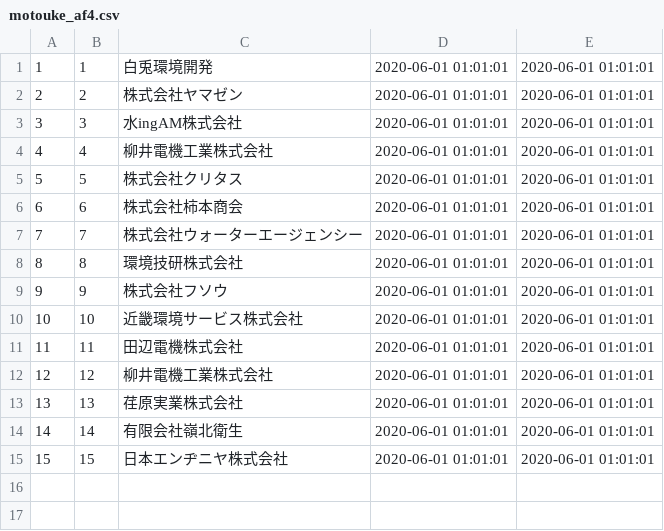
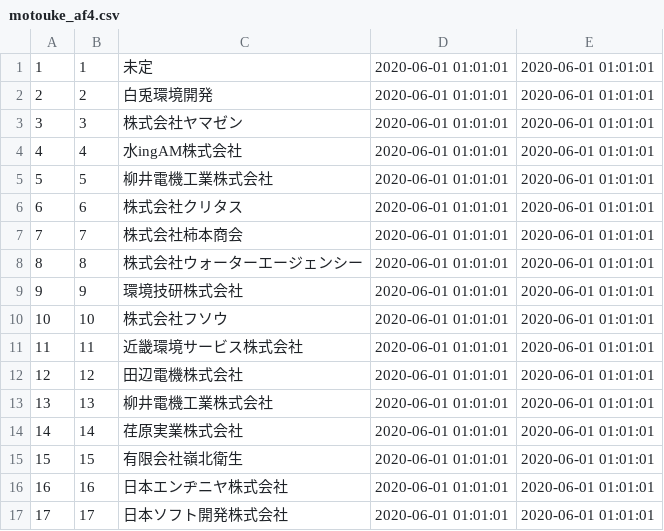
Before and after one commit to pyonkiti/syougai, a CSV file: db/csv_data/motouke_af4.csv, drawn as a sheet.

Commit message:
motouke

```diff
--- a/db/csv_data/motouke_af4.csv
+++ b/db/csv_data/motouke_af4.csv
@@ -1,15 +1,17 @@
-1,1,白兎環境開発,2020-06-01 01:01:01,2020-06-01 01:01:01
-2,2,株式会社ヤマゼン,2020-06-01 01:01:01,2020-06-01 01:01:01
-3,3,水ingAM株式会社,2020-06-01 01:01:01,2020-06-01 01:01:01
-4,4,柳井電機工業株式会社,2020-06-01 01:01:01,2020-06-01 01:01:01
-5,5,株式会社クリタス,2020-06-01 01:01:01,2020-06-01 01:01:01
-6,6,株式会社柿本商会,2020-06-01 01:01:01,2020-06-01 01:01:01
-7,7,株式会社ウォーターエージェンシー,2020-06-01 01:01:01,2020-06-01 01:01:01
-8,8,環境技研株式会社,2020-06-01 01:01:01,2020-06-01 01:01:01
-9,9,株式会社フソウ,2020-06-01 01:01:01,2020-06-01 01:01:01
-10,10,近畿環境サービス株式会社,2020-06-01 01:01:01,2020-06-01 01:01:01
-11,11,田辺電機株式会社,2020-06-01 01:01:01,2020-06-01 01:01:01
-12,12,柳井電機工業株式会社,2020-06-01 01:01:01,2020-06-01 01:01:01
-13,13,荏原実業株式会社,2020-06-01 01:01:01,2020-06-01 01:01:01
-14,14,有限会社嶺北衛生,2020-06-01 01:01:01,2020-06-01 01:01:01
-15,15,日本エンヂニヤ株式会社,2020-06-01 01:01:01,2020-06-01 01:01:01
+1,1,未定,2020-06-01 01:01:01,2020-06-01 01:01:01
+2,2,白兎環境開発,2020-06-01 01:01:01,2020-06-01 01:01:01
+3,3,株式会社ヤマゼン,2020-06-01 01:01:01,2020-06-01 01:01:01
+4,4,水ingAM株式会社,2020-06-01 01:01:01,2020-06-01 01:01:01
+5,5,柳井電機工業株式会社,2020-06-01 01:01:01,2020-06-01 01:01:01
+6,6,株式会社クリタス,2020-06-01 01:01:01,2020-06-01 01:01:01
+7,7,株式会社柿本商会,2020-06-01 01:01:01,2020-06-01 01:01:01
+8,8,株式会社ウォーターエージェンシー,2020-06-01 01:01:01,2020-06-01 01:01:01
+9,9,環境技研株式会社,2020-06-01 01:01:01,2020-06-01 01:01:01
+10,10,株式会社フソウ,2020-06-01 01:01:01,2020-06-01 01:01:01
+11,11,近畿環境サービス株式会社,2020-06-01 01:01:01,2020-06-01 01:01:01
+12,12,田辺電機株式会社,2020-06-01 01:01:01,2020-06-01 01:01:01
+13,13,柳井電機工業株式会社,2020-06-01 01:01:01,2020-06-01 01:01:01
+14,14,荏原実業株式会社,2020-06-01 01:01:01,2020-06-01 01:01:01
+15,15,有限会社嶺北衛生,2020-06-01 01:01:01,2020-06-01 01:01:01
+16,16,日本エンヂニヤ株式会社,2020-06-01 01:01:01,2020-06-01 01:01:01
+17,17,日本ソフト開発株式会社,2020-06-01 01:01:01,2020-06-01 01:01:01
```
Also changed, not shown: 3 other files.
